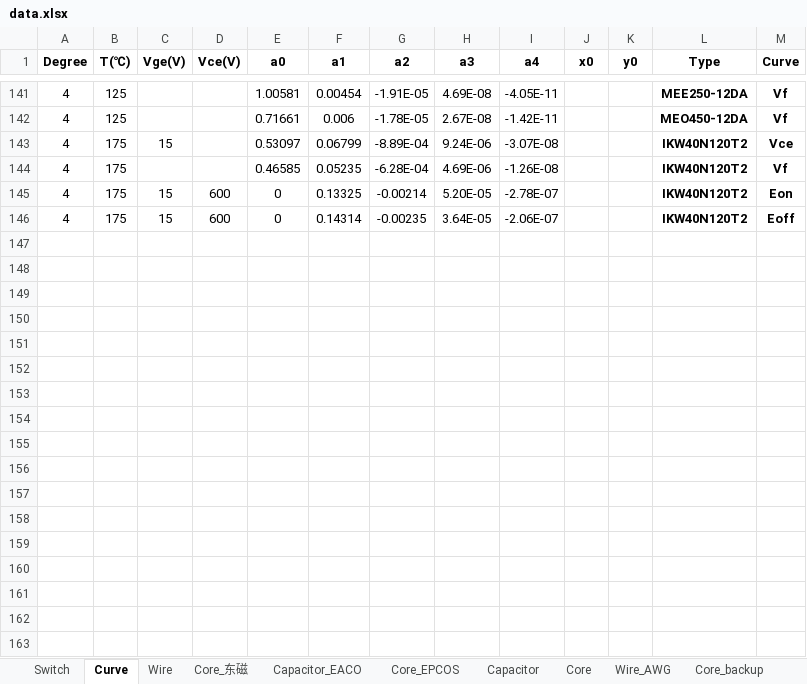
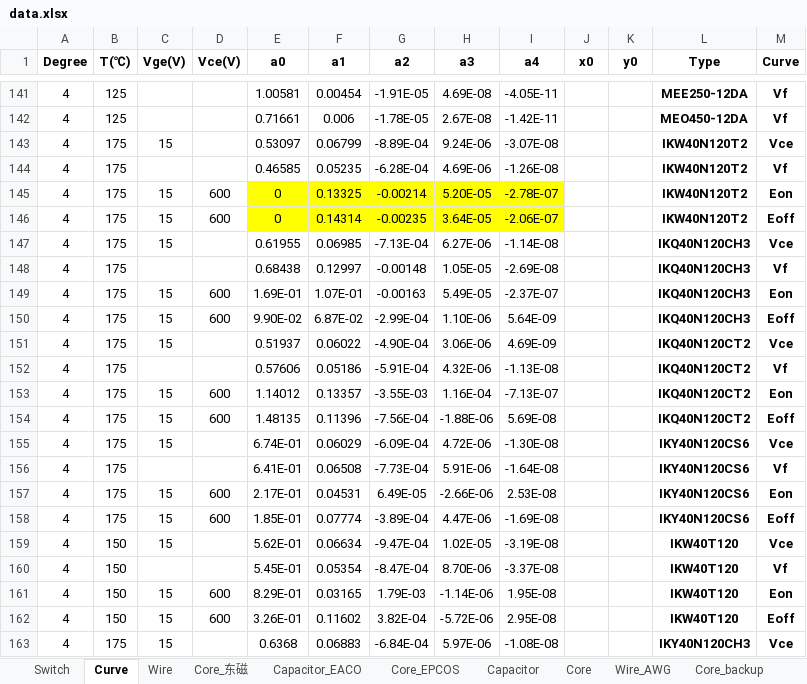
Before and after one commit to yufeijie/learngit, an Excel workbook: Resources/data.xlsx, sheet Curve, drawn as a sheet; only a part is shown, gaps mark what is left out; values as stored, in another font and other column widths than the file's, no borders; the diff covers the shown part only; the diff names each change by its address in the sheet, - before the commit and + after, or states it on an @@ line.

```diff
--- a/Resources/data.xlsx (sheet Curve)
+++ b/Resources/data.xlsx (sheet Curve)
-E145:I146 fill: none
+E145:I146 fill: #FFFF00
+row 147: 4 | 175 | 15 |  | 0.61955 | 0.06985 | -7.13E-04 | 6.27E-06 | -1.14E-08 |  |  | IKQ40N120CH3 | Vce
+row 148: 4 | 175 |  |  | 0.68438 | 0.12997 | -0.00148 | 1.05E-05 | -2.69E-08 |  |  | IKQ40N120CH3 | Vf
+row 149: 4 | 175 | 15 | 600 | 1.69E-01 | 1.07E-01 | -0.00163 | 5.49E-05 | -2.37E-07 |  |  | IKQ40N120CH3 | Eon
+row 150: 4 | 175 | 15 | 600 | 9.90E-02 | 6.87E-02 | -2.99E-04 | 1.10E-06 | 5.64E-09 |  |  | IKQ40N120CH3 | Eoff
+row 151: 4 | 175 | 15 |  | 0.51937 | 0.06022 | -4.90E-04 | 3.06E-06 | 4.69E-09 |  |  | IKQ40N120CT2 | Vce
+row 152: 4 | 175 |  |  | 0.57606 | 0.05186 | -5.91E-04 | 4.32E-06 | -1.13E-08 |  |  | IKQ40N120CT2 | Vf
+row 153: 4 | 175 | 15 | 600 | 1.14012 | 0.13357 | -3.55E-03 | 1.16E-04 | -7.13E-07 |  |  | IKQ40N120CT2 | Eon
+row 154: 4 | 175 | 15 | 600 | 1.48135 | 0.11396 | -7.56E-04 | -1.88E-06 | 5.69E-08 |  |  | IKQ40N120CT2 | Eoff
+row 155: 4 | 175 | 15 |  | 6.74E-01 | 0.06029 | -6.09E-04 | 4.72E-06 | -1.30E-08 |  |  | IKY40N120CS6 | Vce
+row 156: 4 | 175 |  |  | 6.41E-01 | 0.06508 | -7.73E-04 | 5.91E-06 | -1.64E-08 |  |  | IKY40N120CS6 | Vf
+row 157: 4 | 175 | 15 | 600 | 2.17E-01 | 0.04531 | 6.49E-05 | -2.66E-06 | 2.53E-08 |  |  | IKY40N120CS6 | Eon
+row 158: 4 | 175 | 15 | 600 | 1.85E-01 | 0.07774 | -3.89E-04 | 4.47E-06 | -1.69E-08 |  |  | IKY40N120CS6 | Eoff
+row 159: 4 | 150 | 15 |  | 5.62E-01 | 0.06634 | -9.47E-04 | 1.02E-05 | -3.19E-08 |  |  | IKW40T120 | Vce
+row 160: 4 | 150 |  |  | 5.45E-01 | 0.05354 | -8.47E-04 | 8.70E-06 | -3.37E-08 |  |  | IKW40T120 | Vf
+row 161: 4 | 150 | 15 | 600 | 8.29E-01 | 0.03165 | 1.79E-03 | -1.14E-06 | 1.95E-08 |  |  | IKW40T120 | Eon
+row 162: 4 | 150 | 15 | 600 | 3.26E-01 | 0.11602 | 3.82E-04 | -5.72E-06 | 2.95E-08 |  |  | IKW40T120 | Eoff
+row 163: 4 | 175 | 15 |  | 0.6368 | 0.06883 | -6.84E-04 | 5.97E-06 | -1.08E-08 |  |  | IKY40N120CH3 | Vce
```
Also changed, not shown: 11 added rows elsewhere in this sheet, sheet Switch, hidden cells, 6 other files.
